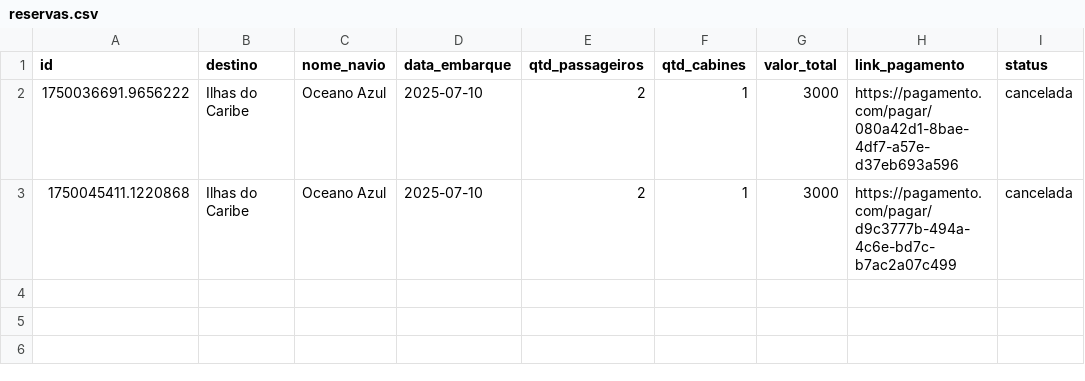
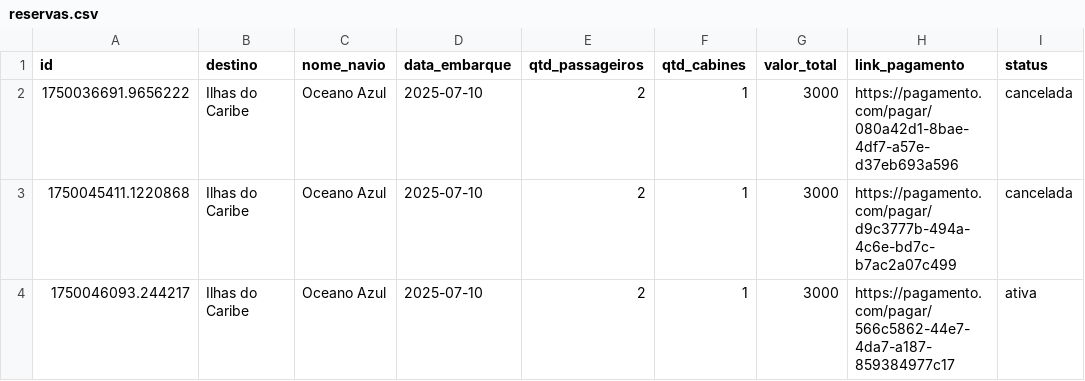
Before and after one commit to thiagomh/sd-trabalho4, a CSV file: backend/ms_reserva/reservas.csv, drawn as a sheet; the diff names each change by its address in the sheet, - before the commit and + after, or states it on an @@ line.

```diff
--- a/backend/ms_reserva/reservas.csv
+++ b/backend/ms_reserva/reservas.csv
+row 4: 1750046093.244217 | Ilhas do Caribe | Oceano Azul | 2025-07-10 | 2 | 1 | 3000 | https://pagamento.com/pagar/566c5862-44e7-4da7-a187-859384977c17 | ativa
```
Also changed, not shown: 7 other files.
